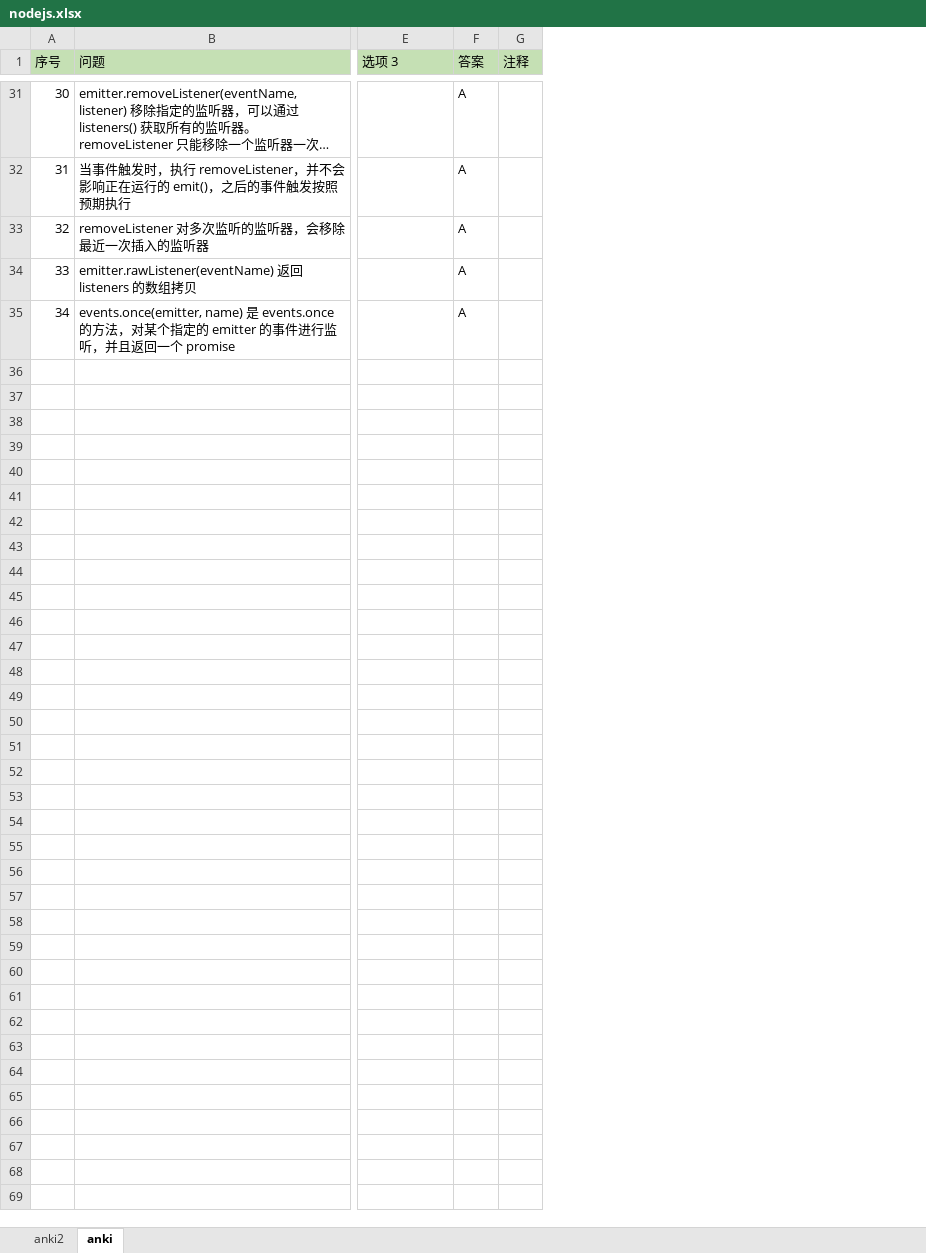
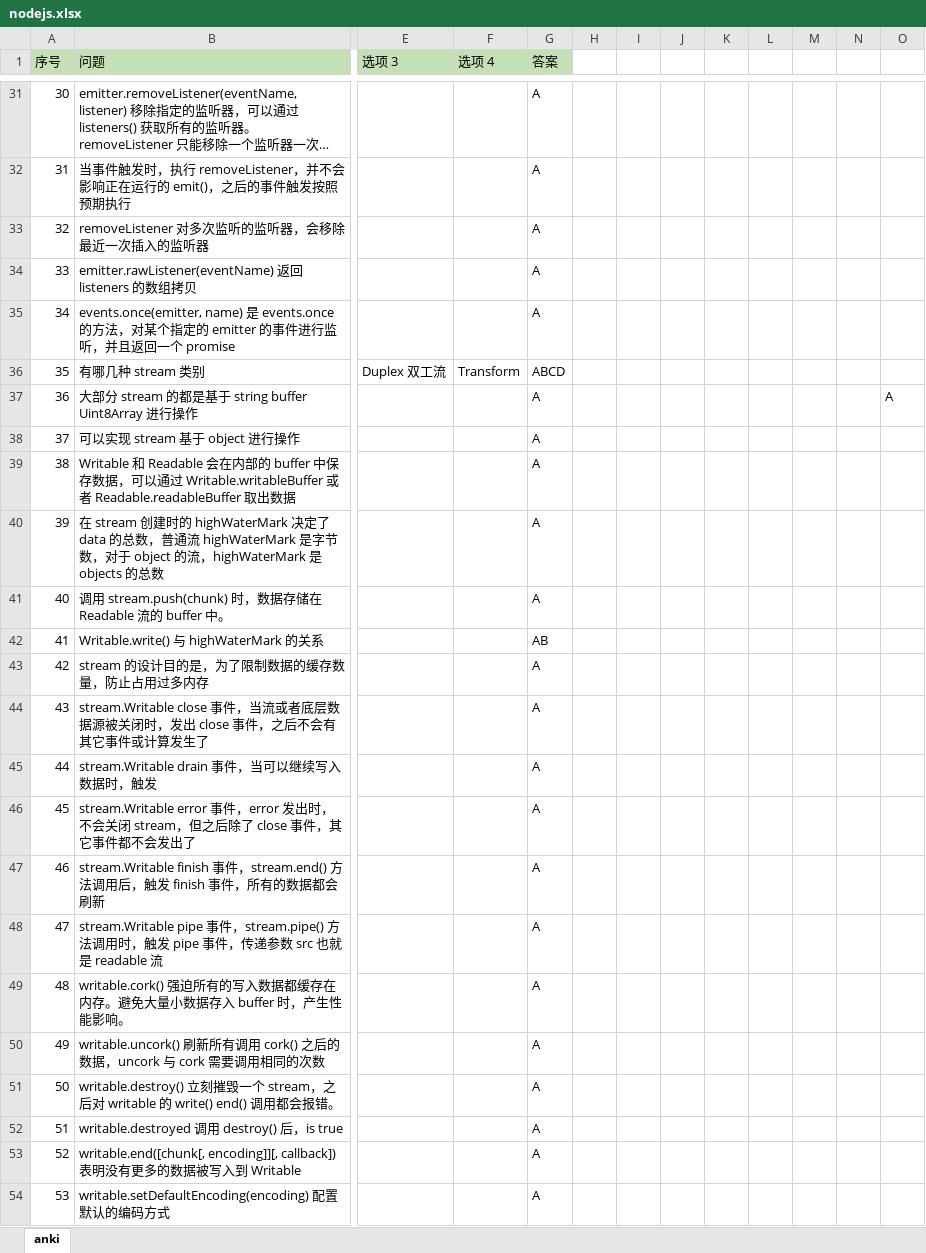
Before and after one commit to gaochengyidlmu/anki_generator, an Excel workbook: resources/nodejs.xlsx, sheet anki, drawn as a sheet; only a part is shown, gaps mark what is left out; long unchanged cells end in …; values as stored, in another font and other column widths than the file's, no borders; removed rows and columns are numbered as before the commit, all else as after; rows hold the shown columns only; the diff covers the shown part only; the diff names each change by its address in the sheet, - before the commit and + after, or states it on an @@ line.

```diff
--- a/resources/nodejs.xlsx (sheet anki)
+++ b/resources/nodejs.xlsx (sheet anki)
-sheet tab: anki2
+column F (选项 4), empty
-column G (注释), empty
+column H, empty
+column I, empty
+column J, empty
+column K, empty
+column L, empty
+column M, empty
+column N, empty
+column O, empty
+row 36: 35 | 有哪几种 stream 类别 | Duplex 双工流 | Transform | ABCD
+row 37: 36 | 大部分 stream 的都是基于 string buffer Uint8Array 进行操作 |  |  | A |  |  |  |  |  |  |  | A
+row 38: 37 | 可以实现 stream 基于 object 进行操作 |  |  | A
+row 39: 38 | Writable 和 Readable 会在内部的 buffer 中保存数据，可以通过 Writable.writableBuffer 或者 Readable.readableBuffer 取出数据 |  |  | A
+row 40: 39 | 在 stream 创建时的 highWaterMark 决定了 data 的总数，普通流 highWaterMark 是字节数，对于 object 的流，highWaterMark 是 objects 的总数 |  |  | A
+row 41: 40 | 调用 stream.push(chunk) 时，数据存储在 Readable 流的 buffer 中。 |  |  | A
+row 42: 41 | Writable.write() 与 highWaterMark 的关系 |  |  | AB
+row 43: 42 | stream 的设计目的是，为了限制数据的缓存数量，防止占用过多内存 |  |  | A
+row 44: 43 | stream.Writable close 事件，当流或者底层数据源被关闭时，发出 close 事件，之后不会有其它事件或计算发生了 |  |  | A
+row 45: 44 | stream.Writable drain 事件，当可以继续写入数据时，触发 |  |  | A
+row 46: 45 | stream.Writable error 事件，error 发出时，不会关闭 stream，但之后除了 close 事件，其它事件都不会发出了 |  |  | A
+row 47: 46 | stream.Writable finish 事件，stream.end() 方法调用后，触发 finish 事件，所有的数据都会刷新 |  |  | A
+row 48: 47 | stream.Writable pipe 事件，stream.pipe() 方法调用时，触发 pipe 事件，传递参数 src 也就是 readable 流 |  |  | A
+row 49: 48 | writable.cork() 强迫所有的写入数据都缓存在内存。避免大量小数据存入 buffer 时，产生性能影响。 |  |  | A
+row 50: 49 | writable.uncork() 刷新所有调用 cork() 之后的数据，uncork 与 cork 需要调用相同的次数 |  |  | A
+row 51: 50 | writable.destroy() 立刻摧毁一个 stream，之后对 writable 的 write() end() 调用都会报错。 |  |  | A
+row 52: 51 | writable.destroyed 调用 destroy() 后，is true |  |  | A
+row 53: 52 | writable.end([chunk[, encoding]][, callback]) 表明没有更多的数据被写入到 Writable |  |  | A
+row 54: 53 | writable.setDefaultEncoding(encoding) 配置默认的编码方式 |  |  | A
```
Also changed, not shown: 10 added rows and 2 edited cells elsewhere in this sheet, 2 other files.
